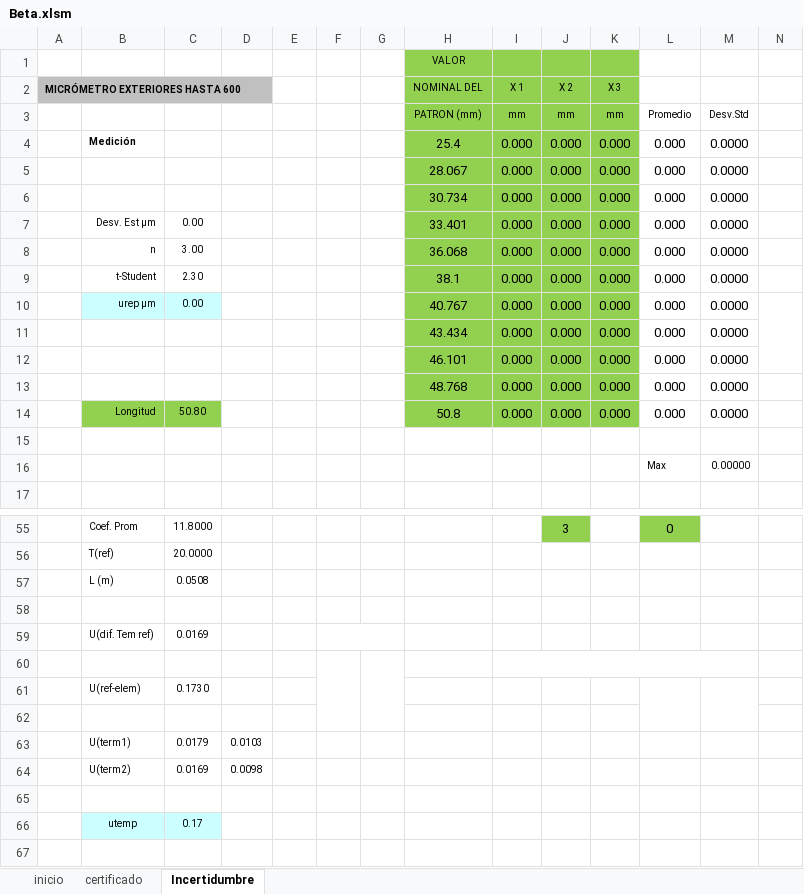
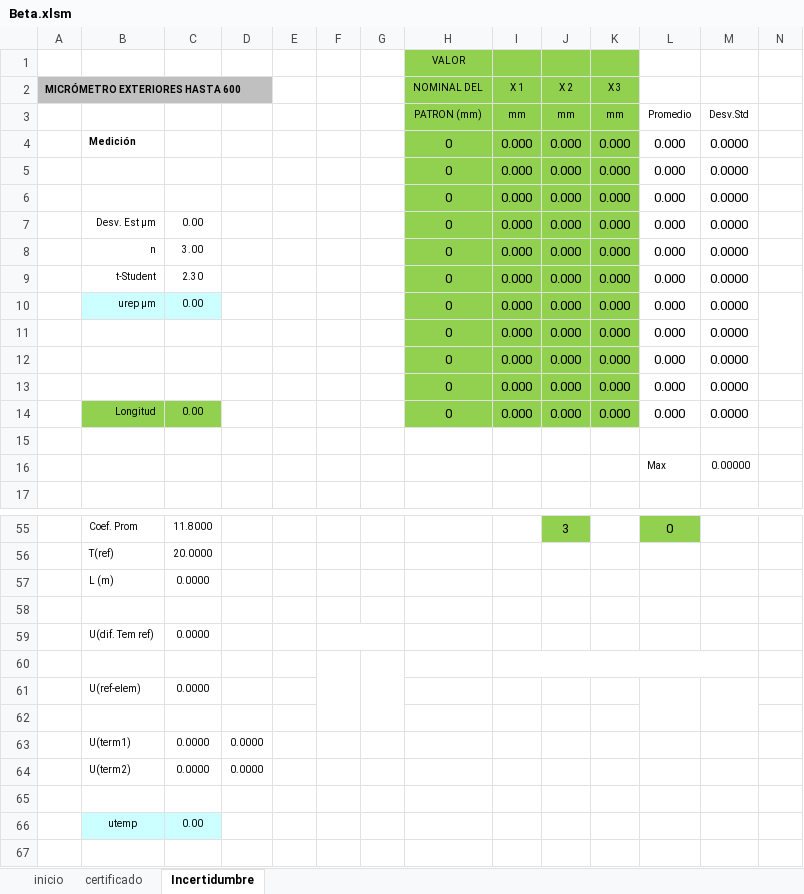
Before and after one commit to hocht/Kalibrix, an Excel workbook: Beta.xlsm, sheet Incertidumbre, drawn as a sheet; only a part is shown, gaps mark what is left out; values as stored, in another font and other column widths than the file's, no borders; charts and pictures not drawn; removed rows and columns are numbered as before the commit, all else as after; rows hold the shown columns only; the diff covers the shown part only; the diff names each change by its address in the sheet, - before the commit and + after, or states it on an @@ line.

Commit message:
Versión 0.98
Criterio de aceptación, módulo terminado

```diff
--- a/Beta.xlsm (sheet Incertidumbre)
+++ b/Beta.xlsm (sheet Incertidumbre)
-H4 (NOMINAL DEL): 25.4
+H4 (NOMINAL DEL): 0
-H5 (NOMINAL DEL): 28.067
+H5 (NOMINAL DEL): 0
-H6 (NOMINAL DEL): 30.734
+H6 (NOMINAL DEL): 0
-H7 (NOMINAL DEL): 33.401
+H7 (NOMINAL DEL): 0
-H8 (NOMINAL DEL): 36.068
+H8 (NOMINAL DEL): 0
-H9 (NOMINAL DEL): 38.1
+H9 (NOMINAL DEL): 0
-H10 (NOMINAL DEL): 40.767
+H10 (NOMINAL DEL): 0
-H11 (NOMINAL DEL): 43.434
+H11 (NOMINAL DEL): 0
-H12 (NOMINAL DEL): 46.101
+H12 (NOMINAL DEL): 0
-H13 (NOMINAL DEL): 48.768
+H13 (NOMINAL DEL): 0
-C14: 50.80
+C14: 0.00
-H14 (NOMINAL DEL): 50.8
+H14 (NOMINAL DEL): 0
-C57: 0.0508
+C57: 0.0000
-row 59:  | U(dif. Tem ref) | 0.0169 | 0.0293
+row 59:  | U(dif. Tem ref) | 0.0000 | 0.0000
-row 61:  | U(ref-elem) | 0.1730 | 0.2997
+row 61:  | U(ref-elem) | 0.0000 | 0.0000
-row 63:  | U(term1) | 0.0179 | 0.0103
-row 64:  | U(term2) | 0.0169 | 0.0098
+row 63:  | U(term1) | 0.0000 | 0.0000
+row 64:  | U(term2) | 0.0000 | 0.0000
-C66: 0.17
+C66: 0.00
```
Also changed, not shown: 6 edited cells elsewhere in this sheet, sheet certificado, charts or pictures.
